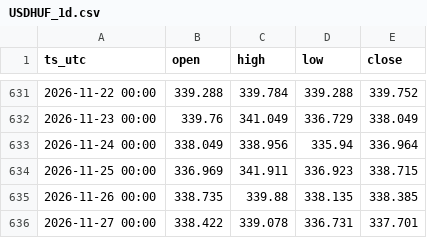
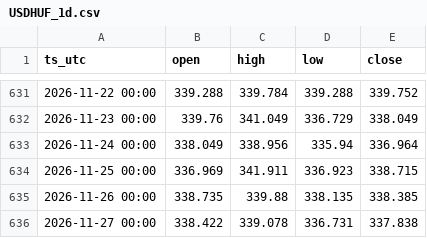
Before and after one commit to DataTechDigital-main/fx-arfolyamok, a CSV file: gepi/fx/USDHUF_1d.csv, drawn as a sheet; only a part is shown, gaps mark what is left out.

```diff
--- a/gepi/fx/USDHUF_1d.csv
+++ b/gepi/fx/USDHUF_1d.csv
@@ -635,2 +635,2 @@ ts_utc,open,high,low,close
 2026-11-26 00:00,338.735,339.88,338.135,338.385
-2026-11-27 00:00,338.422,339.078,336.731,337.701
+2026-11-27 00:00,338.422,339.078,336.731,337.838
```
Also changed, not shown: gepi/fx/EURHUF_1d.csv, gepi/fx/EURHUF_1h.csv, 6 other files.
